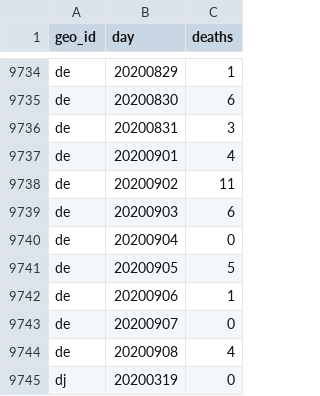
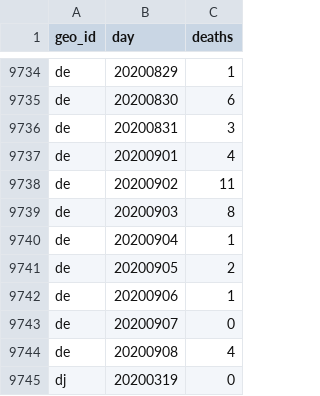
Before and after one commit to abdullahi4/ddf--ecdc--covid_19_geographic_distribution, a CSV file: ddf--datapoints--deaths--by--geo_id--day.csv, drawn as a sheet; only a part is shown, gaps mark what is left out.

```diff
--- a/ddf--datapoints--deaths--by--geo_id--day.csv
+++ b/ddf--datapoints--deaths--by--geo_id--day.csv
@@ -9738,5 +9738,5 @@ de,20200901,4
 de,20200902,11
-de,20200903,6
-de,20200904,0
-de,20200905,5
+de,20200903,8
+de,20200904,1
+de,20200905,2
 de,20200906,1
```
Also changed, not shown: ddf--datapoints--cases--by--geo_id--day.csv, ddf--datapoints--cumulative_number_for_14_days_of_covid_19_cases_per_100000--by--geo_id--day.csv, 1 other file.
